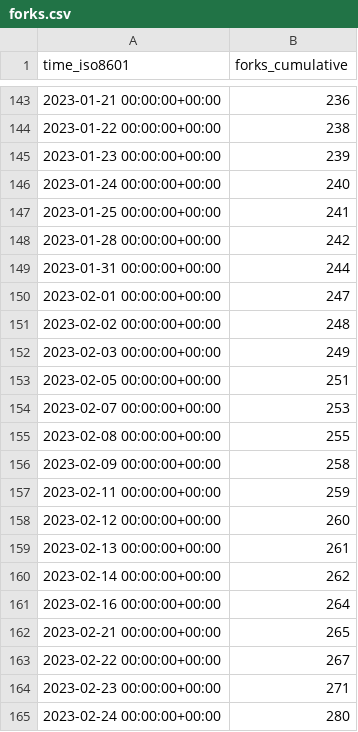
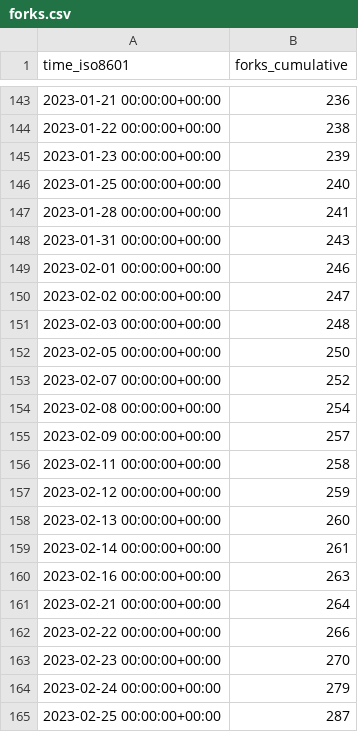
Before and after one commit to twitsforbrains/immich, a CSV file: immich-app/immich/ghrs-data/forks.csv, drawn as a sheet; only a part is shown, gaps mark what is left out.

```diff
--- a/immich-app/immich/ghrs-data/forks.csv
+++ b/immich-app/immich/ghrs-data/forks.csv
@@ -145,21 +145,21 @@ time_iso8601,forks_cumulative
 2023-01-23 00:00:00+00:00,239
-2023-01-24 00:00:00+00:00,240
-2023-01-25 00:00:00+00:00,241
-2023-01-28 00:00:00+00:00,242
-2023-01-31 00:00:00+00:00,244
-2023-02-01 00:00:00+00:00,247
-2023-02-02 00:00:00+00:00,248
-2023-02-03 00:00:00+00:00,249
-2023-02-05 00:00:00+00:00,251
-2023-02-07 00:00:00+00:00,253
-2023-02-08 00:00:00+00:00,255
-2023-02-09 00:00:00+00:00,258
-2023-02-11 00:00:00+00:00,259
-2023-02-12 00:00:00+00:00,260
-2023-02-13 00:00:00+00:00,261
-2023-02-14 00:00:00+00:00,262
-2023-02-16 00:00:00+00:00,264
-2023-02-21 00:00:00+00:00,265
-2023-02-22 00:00:00+00:00,267
-2023-02-23 00:00:00+00:00,271
-2023-02-24 00:00:00+00:00,280
+2023-01-25 00:00:00+00:00,240
+2023-01-28 00:00:00+00:00,241
+2023-01-31 00:00:00+00:00,243
+2023-02-01 00:00:00+00:00,246
+2023-02-02 00:00:00+00:00,247
+2023-02-03 00:00:00+00:00,248
+2023-02-05 00:00:00+00:00,250
+2023-02-07 00:00:00+00:00,252
+2023-02-08 00:00:00+00:00,254
+2023-02-09 00:00:00+00:00,257
+2023-02-11 00:00:00+00:00,258
+2023-02-12 00:00:00+00:00,259
+2023-02-13 00:00:00+00:00,260
+2023-02-14 00:00:00+00:00,261
+2023-02-16 00:00:00+00:00,263
+2023-02-21 00:00:00+00:00,264
+2023-02-22 00:00:00+00:00,266
+2023-02-23 00:00:00+00:00,270
+2023-02-24 00:00:00+00:00,279
+2023-02-25 00:00:00+00:00,287
```
Also changed, not shown: immich-app/immich/ghrs-data/stargazers.csv.
